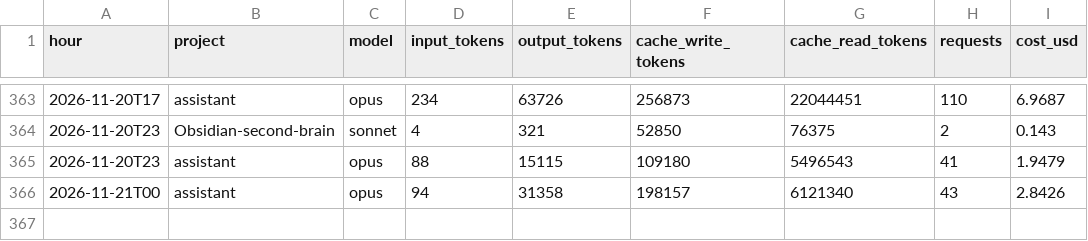
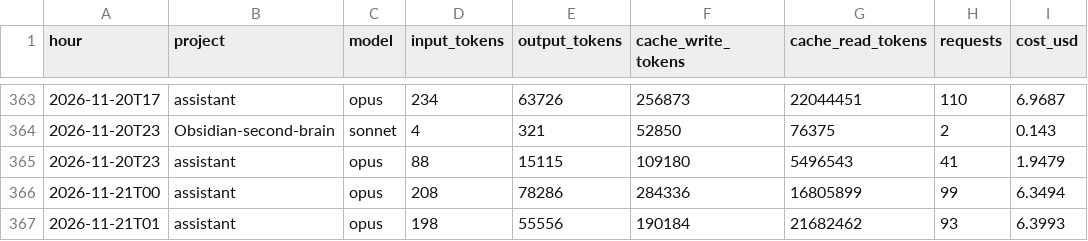
Before and after one commit to Baskers1/claude-usage-data, a CSV file: usage.csv, drawn as a sheet; only a part is shown, gaps mark what is left out.

Commit message:
usage 2026-11-21T01:36:58Z

```diff
--- a/usage.csv
+++ b/usage.csv
@@ -365,2 +365,3 @@ hour,project,model,input_tokens,output_tokens,cache_write_tokens,cache_read_toke
 2026-11-20T23,assistant,opus,88,15115,109180,5496543,41,1.9479
-2026-11-21T00,assistant,opus,94,31358,198157,6121340,43,2.8426
+2026-11-21T00,assistant,opus,208,78286,284336,16805899,99,6.3494
+2026-11-21T01,assistant,opus,198,55556,190184,21682462,93,6.3993
```
Also changed, not shown: sessions.csv, 1 other file.
